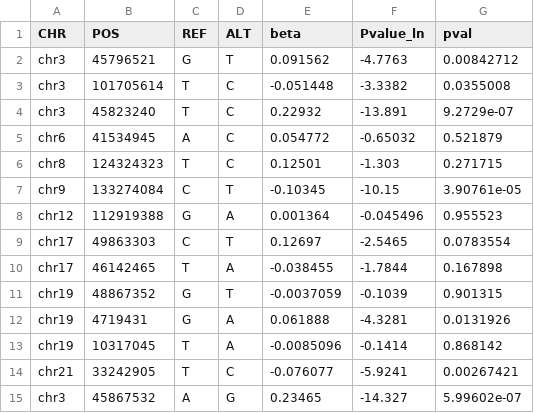
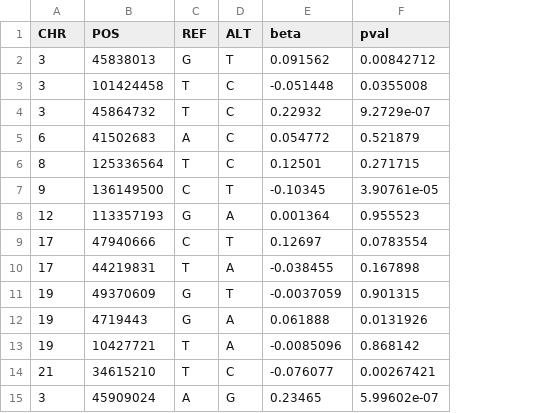
Before and after one commit to CCB293/Fall-2022, a CSV file: data/HGDP/covid_sensitivity.csv, drawn as a sheet; the diff names each change by its address in the sheet, - before the commit and + after, or states it on an @@ line.

Commit message:
fix data

```diff
--- a/data/HGDP/covid_sensitivity.csv
+++ b/data/HGDP/covid_sensitivity.csv
-column F (Pvalue_ln), rows 2-15: -4.7763 | -3.3382 | -13.891 | -0.65032 | -1.303 | -10.15 | -0.045496 | -2.5465 | -1.7844 | -0.1039 | -4.3281 | -0.1414 | -5.9241 | -14.327
-A2:A4 (CHR): chr3
+A2:A4 (CHR): 3
-B2 (POS): 45796521
+B2 (POS): 45838013
-B3 (POS): 101705614
+B3 (POS): 101424458
-B4 (POS): 45823240
+B4 (POS): 45864732
-A5 (CHR): chr6
+A5 (CHR): 6
-B5 (POS): 41534945
+B5 (POS): 41502683
-A6 (CHR): chr8
+A6 (CHR): 8
-B6 (POS): 124324323
+B6 (POS): 125336564
-A7 (CHR): chr9
+A7 (CHR): 9
-B7 (POS): 133274084
+B7 (POS): 136149500
-A8 (CHR): chr12
+A8 (CHR): 12
-B8 (POS): 112919388
+B8 (POS): 113357193
-A9:A10 (CHR): chr17
+A9:A10 (CHR): 17
-B9 (POS): 49863303
+B9 (POS): 47940666
-B10 (POS): 46142465
+B10 (POS): 44219831
-A11:A13 (CHR): chr19
+A11:A13 (CHR): 19
-B11 (POS): 48867352
+B11 (POS): 49370609
-B12 (POS): 4719431
+B12 (POS): 4719443
-B13 (POS): 10317045
+B13 (POS): 10427721
-A14 (CHR): chr21
+A14 (CHR): 21
-B14 (POS): 33242905
+B14 (POS): 34615210
-A15 (CHR): chr3
+A15 (CHR): 3
-B15 (POS): 45867532
+B15 (POS): 45909024
```
Also changed, not shown: 14 other files.
